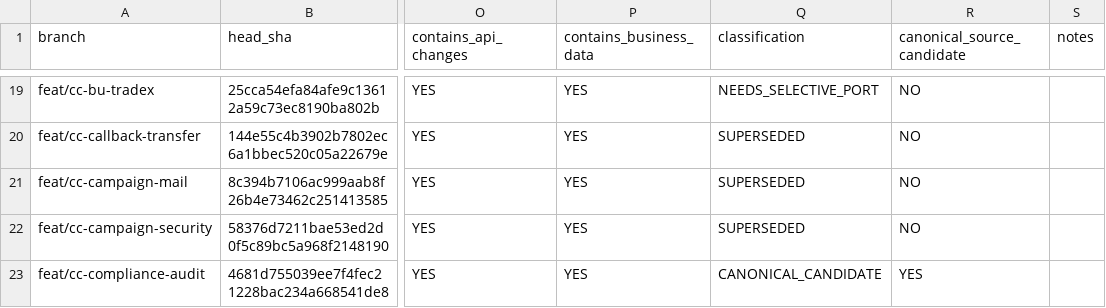
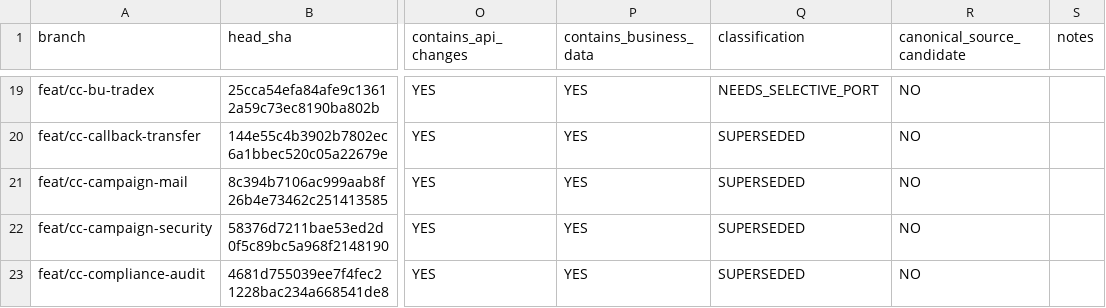
Before and after one commit to appolon1908-hue/Odoo, a CSV file: docs/reconciliation/BRANCH-PR-LEDGER.csv, drawn as a sheet; only a part is shown, gaps mark what is left out; the diff covers the shown part only; the diff names each change by its address in the sheet, - before the commit and + after, or states it on an @@ line.

```diff
--- a/docs/reconciliation/BRANCH-PR-LEDGER.csv
+++ b/docs/reconciliation/BRANCH-PR-LEDGER.csv
-Q23 (classification): CANONICAL_CANDIDATE
+Q23 (classification): SUPERSEDED
-R23 (canonical_source_candidate): YES
+R23 (canonical_source_candidate): NO
```
Also changed, not shown: 2 added rows and 4 edited cells elsewhere in this file, SERVER-VS-GITHUB-MODULE-LEDGER.csv, docs/reconciliation/ODOO-ENDPOINT-INVENTORY.csv, 4 other files.
